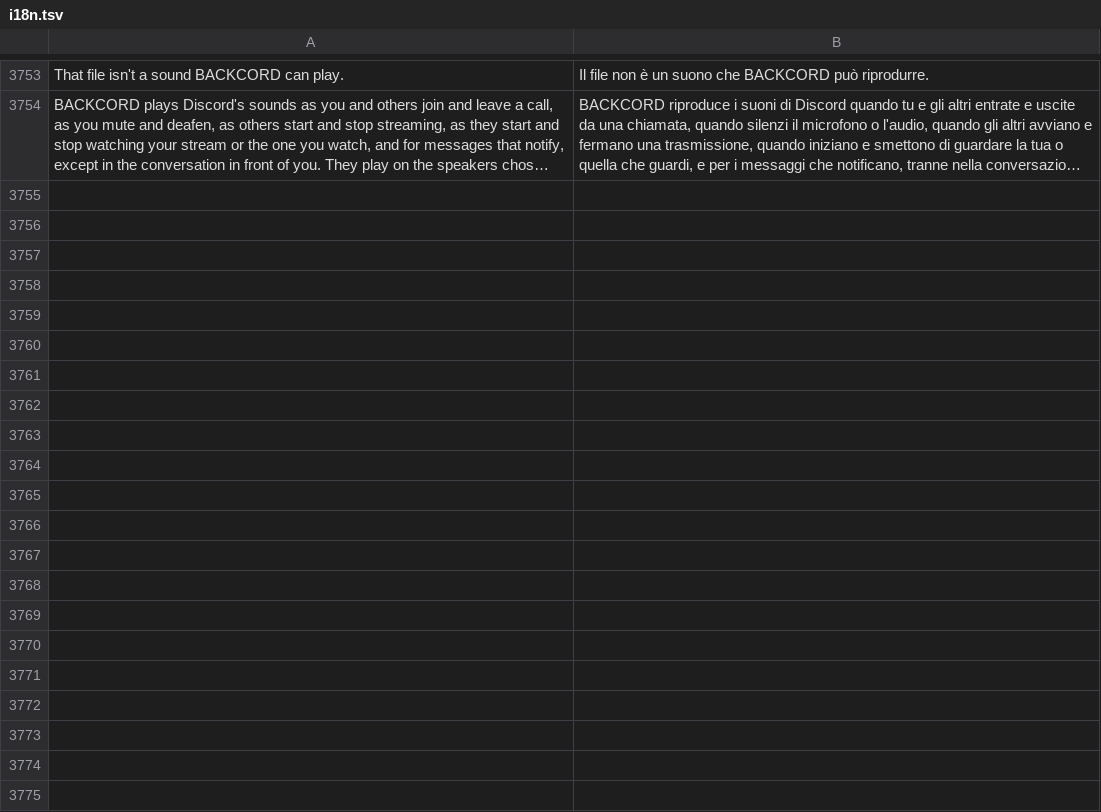
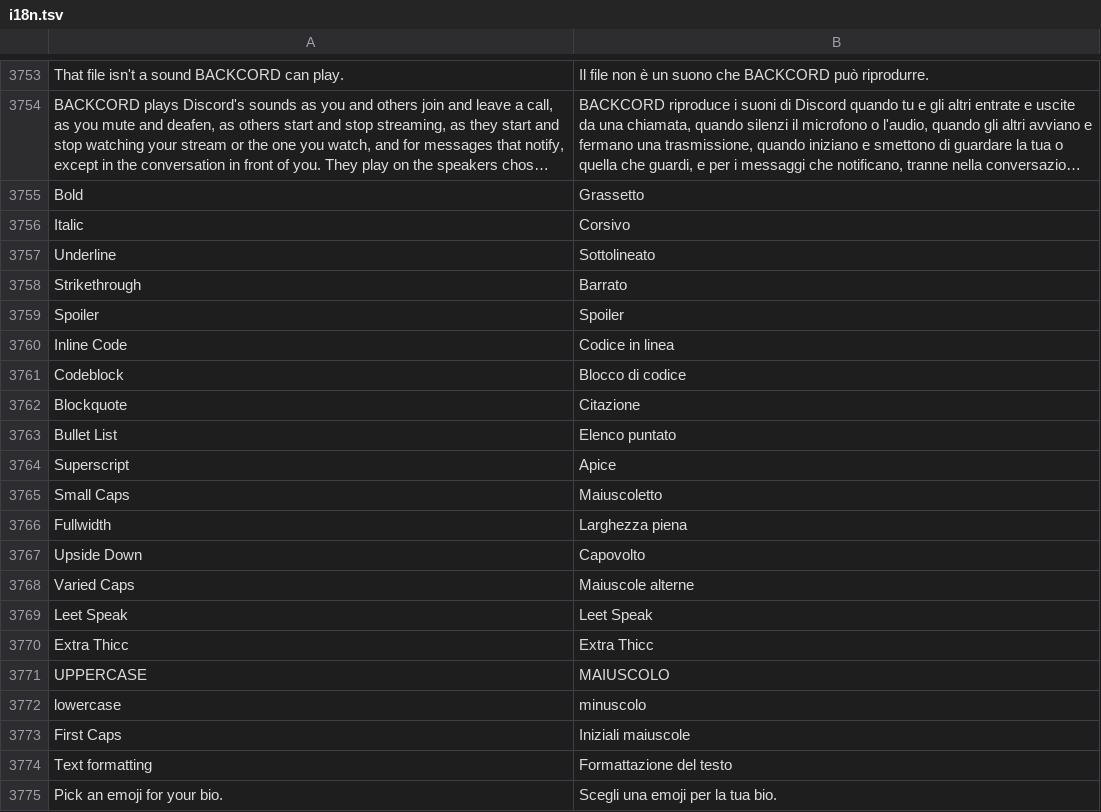
Before and after one commit to Spike848/BACKCORD, a TSV file: crates/backcord-iced-kit/src/i18n.tsv, drawn as a sheet; only a part is shown, gaps mark what is left out; long unchanged cells end in …; the diff names each change by its address in the sheet, - before the commit and + after, or states it on an @@ line.

```diff
--- a/crates/backcord-iced-kit/src/i18n.tsv
+++ b/crates/backcord-iced-kit/src/i18n.tsv
+row 3755: Bold | Grassetto
+row 3756: Italic | Corsivo
+row 3757: Underline | Sottolineato
+row 3758: Strikethrough | Barrato
+row 3759: Spoiler | Spoiler
+row 3760: Inline Code | Codice in linea
+row 3761: Codeblock | Blocco di codice
+row 3762: Blockquote | Citazione
+row 3763: Bullet List | Elenco puntato
+row 3764: Superscript | Apice
+row 3765: Small Caps | Maiuscoletto
+row 3766: Fullwidth | Larghezza piena
+row 3767: Upside Down | Capovolto
+row 3768: Varied Caps | Maiuscole alterne
+row 3769: Leet Speak | Leet Speak
+row 3770: Extra Thicc | Extra Thicc
+row 3771: UPPERCASE | MAIUSCOLO
+row 3772: lowercase | minuscolo
+row 3773: First Caps | Iniziali maiuscole
+row 3774: Text formatting | Formattazione del testo
+row 3775: Pick an emoji for your bio. | Scegli una emoji per la tua bio.
```
Also changed, not shown: 24 other files.
